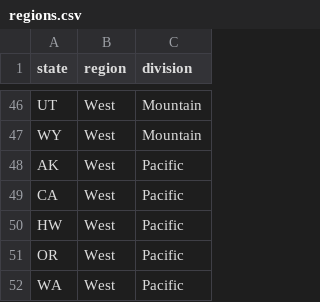
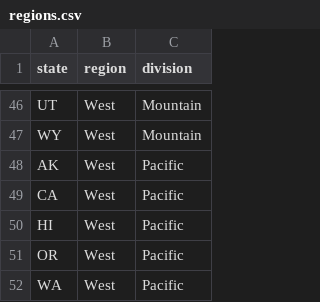
Before and after one commit to brian-cuny/608module1, a CSV file: module3/data/regions.csv, drawn as a sheet; only a part is shown, gaps mark what is left out.

```diff
--- a/module3/data/regions.csv
+++ b/module3/data/regions.csv
@@ -49,3 +49,3 @@ AK,West,Pacific
 CA,West,Pacific
-HW,West,Pacific
+HI,West,Pacific
 OR,West,Pacific
```
Also changed, not shown: 2 other files.
